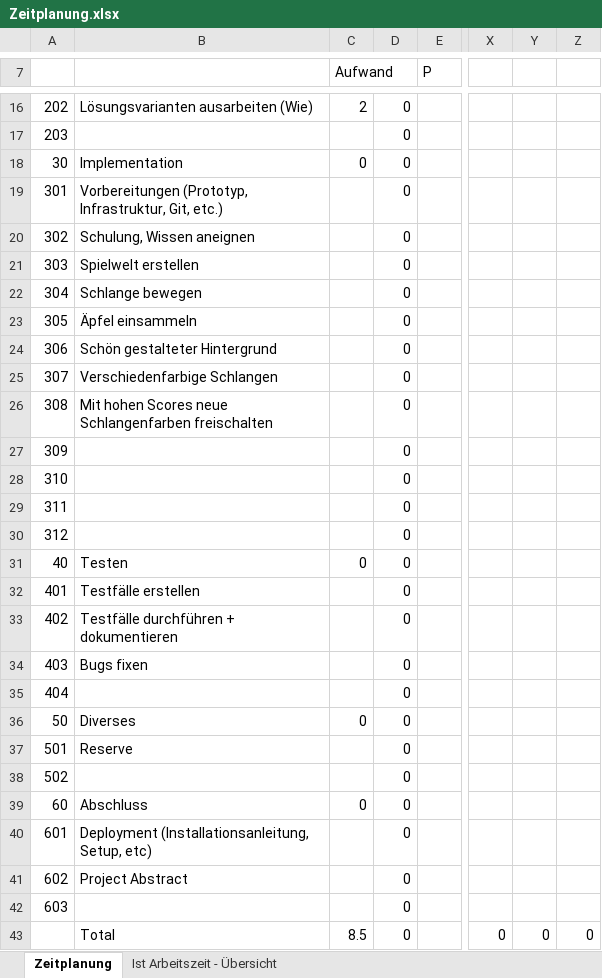
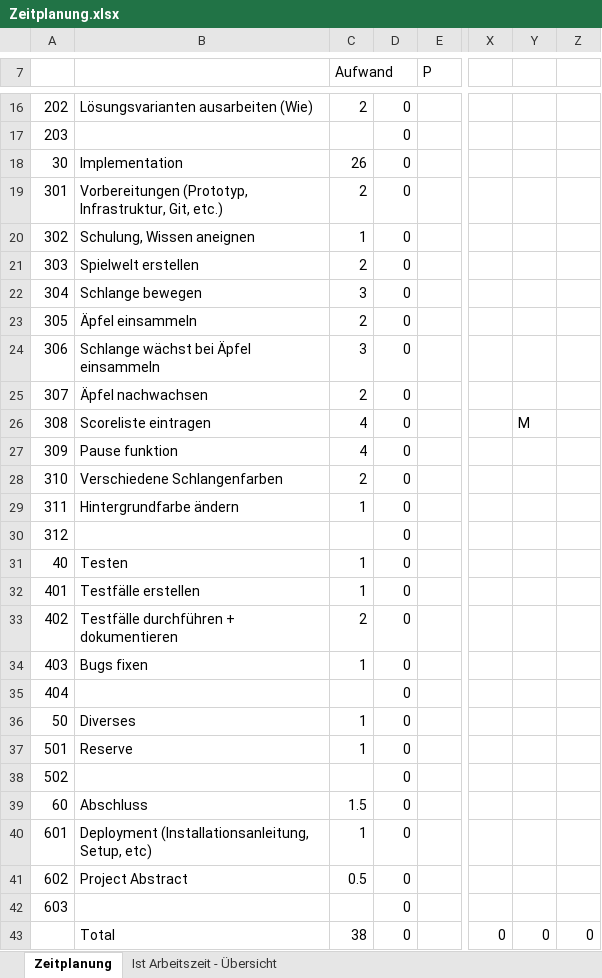
Before and after one commit to lucaaeberhard/the-deadly-snake, an Excel workbook: Zeitplanung.xlsx, sheet Zeitplanung, drawn as a sheet; only a part is shown, gaps mark what is left out; values as stored, in another font and other column widths than the file's, no cell formats; the diff covers the shown part only; the diff names each change by its address in the sheet, - before the commit and + after, or states it on an @@ line.

Commit message:
Änderungen Zeitplanung

```diff
--- a/Zeitplanung.xlsx (sheet Zeitplanung)
+++ b/Zeitplanung.xlsx (sheet Zeitplanung)
-C18 (Aufwand): 0
+C18 (Aufwand): 26
-C19 (Aufwand): (empty)
+C19 (Aufwand): 2
-C20 (Aufwand): (empty)
+C20 (Aufwand): 1
-C21 (Aufwand): (empty)
+C21 (Aufwand): 2
-C22 (Aufwand): (empty)
+C22 (Aufwand): 3
-C23 (Aufwand): (empty)
+C23 (Aufwand): 2
-B24: Schön gestalteter Hintergrund
+B24: Schlange wächst bei Äpfel einsammeln
-C24 (Aufwand): (empty)
+C24 (Aufwand): 3
-B25: Verschiedenfarbige Schlangen
+B25: Äpfel nachwachsen
-C25 (Aufwand): (empty)
+C25 (Aufwand): 2
-B26: Mit hohen Scores neue Schlangenfarben freischalten
+B26: Scoreliste eintragen
-C26:C27 (Aufwand): (empty)
+C26:C27 (Aufwand): 4
-Y26: (empty)
+Y26: M
-B27: (empty)
+B27: Pause funktion
-B28: (empty)
+B28: Verschiedene Schlangenfarben
-C28 (Aufwand): (empty)
+C28 (Aufwand): 2
-B29: (empty)
+B29: Hintergrundfarbe ändern
-C29 (Aufwand): (empty)
+C29 (Aufwand): 1
-C31 (Aufwand): 0
+C31 (Aufwand): 1
-C32 (Aufwand): (empty)
+C32 (Aufwand): 1
-C33 (Aufwand): (empty)
+C33 (Aufwand): 2
-C34 (Aufwand): (empty)
+C34 (Aufwand): 1
-C36 (Aufwand): 0
+C36 (Aufwand): 1
-C37 (Aufwand): (empty)
+C37 (Aufwand): 1
-C39 (Aufwand): 0
+C39 (Aufwand): 1.5
-C40 (Aufwand): (empty)
+C40 (Aufwand): 1
-C41 (Aufwand): (empty)
+C41 (Aufwand): 0.5
-C43 (Aufwand): 8.5
+C43 (Aufwand): 38
```
Also changed, not shown: 1 edited cell elsewhere in this sheet, sheet Ist Arbeitszeit - Übersicht, cell formats, charts or pictures.
